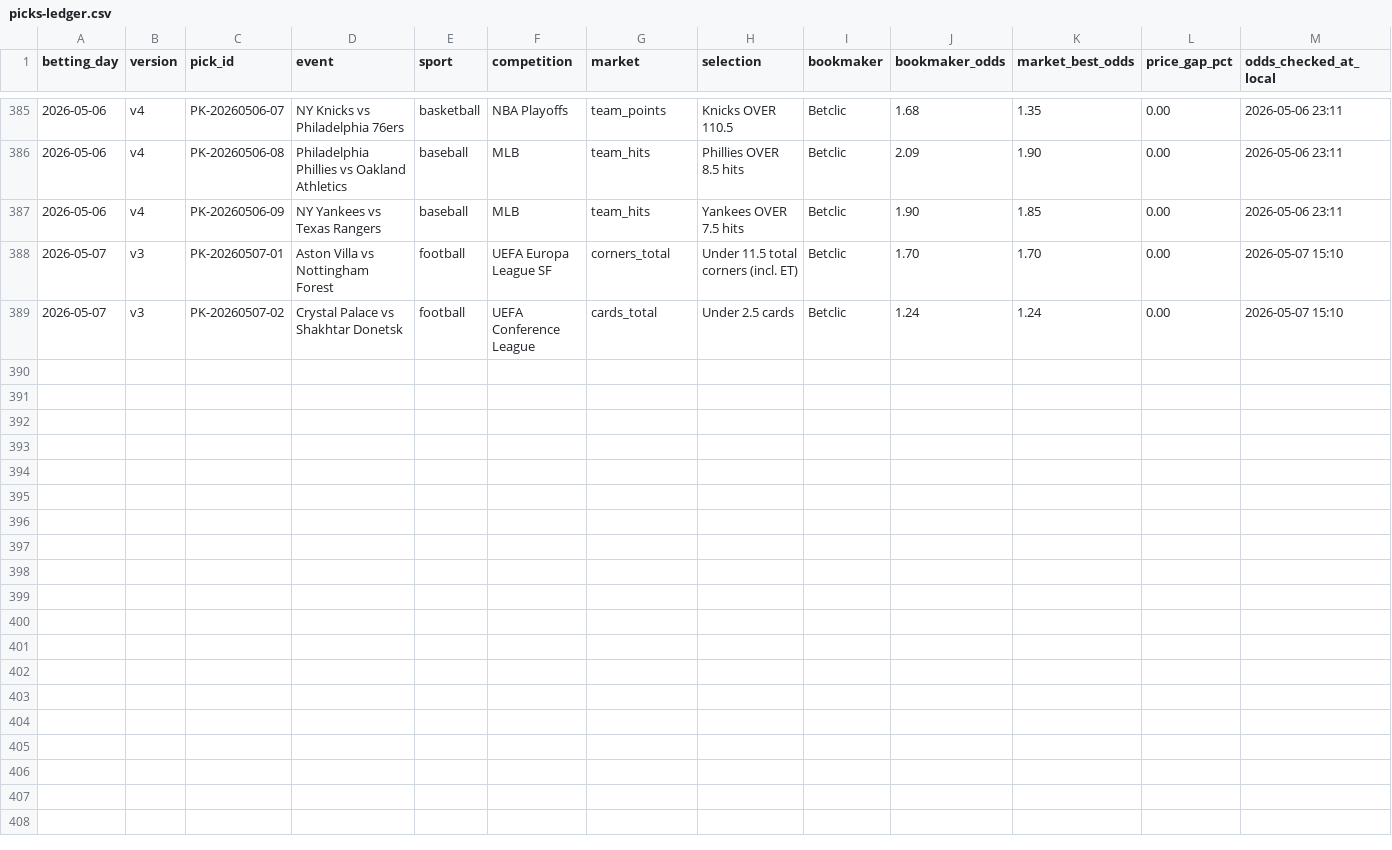
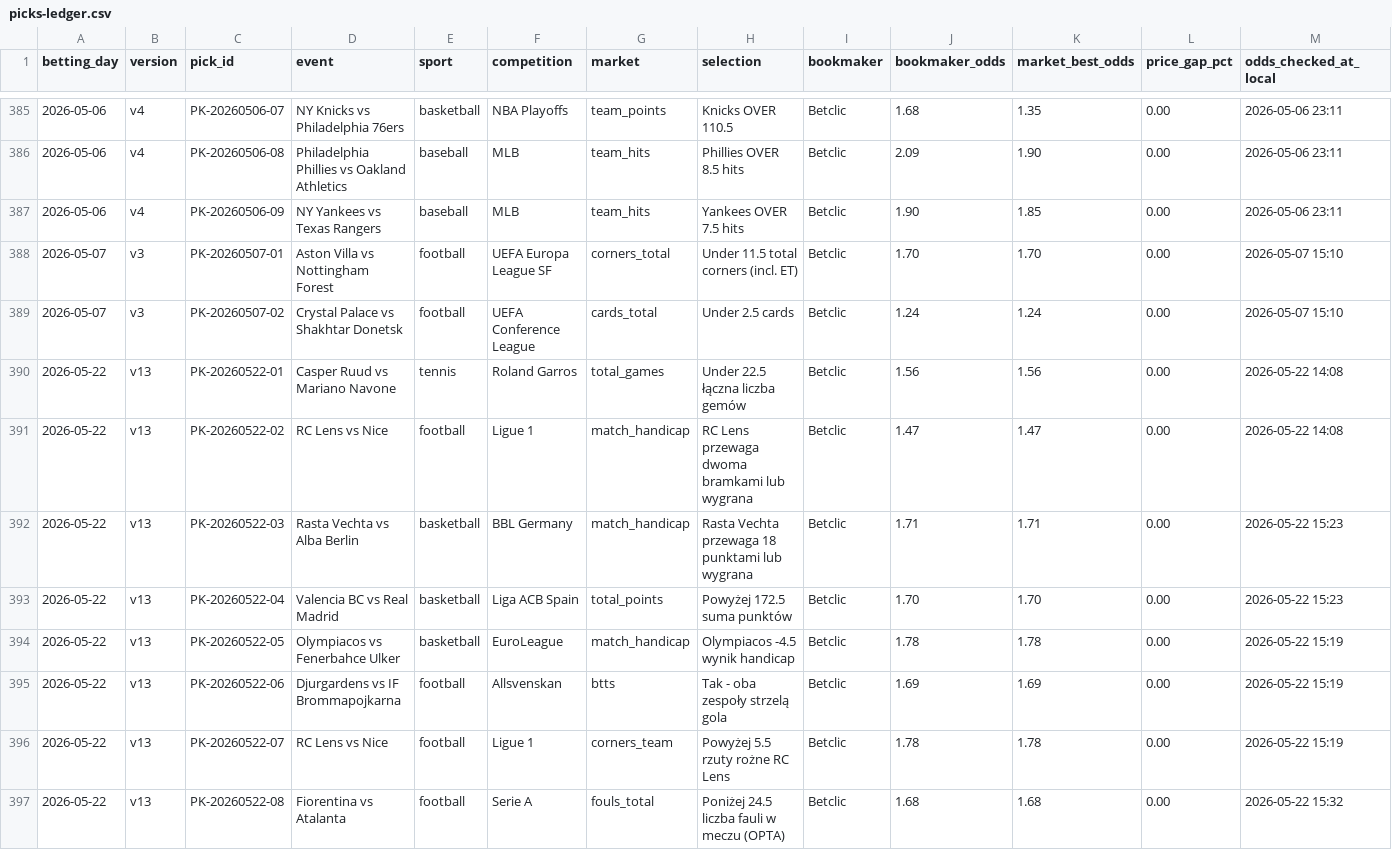
Before and after one commit to Skiru/bet, a CSV file: betting/journal/picks-ledger.csv, drawn as a sheet; only a part is shown, gaps mark what is left out; rows hold the shown columns only; the diff names each change by its address in the sheet, - before the commit and + after, or states it on an @@ line.

Commit message:
feat: ZT#24 close-game foul/card detection + May 22 settlement
Defense-in-depth against foul/card UNDER picks in close games:
- compute_safety_scores: -0.10 penalty when margin ≤1.0 for foul/card markets
- context_checks: detect P(draw)≥25% from odds_history, flag CLOSE_GAME_DANGER
- upset_risk: add close_game_foul_card_under risk factor (no double-counting)
- gate_checker: ZT#24 red flag (close game + foul/card UNDER + tight margin)
- sport-analysis-protocols: F7 rule + §3.1 close-game caveat
- Agent prompts: bet-context-upset, bet-gate, bet-deep-stats updated

Bug fixes in review:
- gate_checker: truthiness check (0 and val) → explicit > 0
- context_checks: silent except → logged, removed unused variable
- upset_risk: eliminated double-counting of risk factors
- analyze_betclic_learning: prefer whichever source (DB/JSON) has more entries
- test: updated to match new source-selection behavior + added coverage

Settlement (May 22):
- 4 coupons settled (3W/1L), +12.57 PLN, bankroll → 70.275
- Picks/coupons ledger updated, learning log Entry #13
- Pipeline errors journal created with full post-mortem

```diff
--- a/betting/journal/picks-ledger.csv
+++ b/betting/journal/picks-ledger.csv
+row 390: 2026-05-22 | v13 | PK-20260522-01 | Casper Ruud vs Mariano Navone | tennis | Roland Garros | total_games | Under 22.5 łączna liczba gemów | Betclic | 1.56 | 1.56 | 0.00 | 2026-05-22 14:08
+row 391: 2026-05-22 | v13 | PK-20260522-02 | RC Lens vs Nice | football | Ligue 1 | match_handicap | RC Lens przewaga dwoma bramkami lub wygrana | Betclic | 1.47 | 1.47 | 0.00 | 2026-05-22 14:08
+row 392: 2026-05-22 | v13 | PK-20260522-03 | Rasta Vechta vs Alba Berlin | basketball | BBL Germany | match_handicap | Rasta Vechta przewaga 18 punktami lub wygrana | Betclic | 1.71 | 1.71 | 0.00 | 2026-05-22 15:23
+row 393: 2026-05-22 | v13 | PK-20260522-04 | Valencia BC vs Real Madrid | basketball | Liga ACB Spain | total_points | Powyżej 172.5 suma punktów | Betclic | 1.70 | 1.70 | 0.00 | 2026-05-22 15:23
+row 394: 2026-05-22 | v13 | PK-20260522-05 | Olympiacos vs Fenerbahce Ulker | basketball | EuroLeague | match_handicap | Olympiacos -4.5 wynik handicap | Betclic | 1.78 | 1.78 | 0.00 | 2026-05-22 15:19
+row 395: 2026-05-22 | v13 | PK-20260522-06 | Djurgardens vs IF Brommapojkarna | football | Allsvenskan | btts | Tak - oba zespoły strzelą gola | Betclic | 1.69 | 1.69 | 0.00 | 2026-05-22 15:19
+row 396: 2026-05-22 | v13 | PK-20260522-07 | RC Lens vs Nice | football | Ligue 1 | corners_team | Powyżej 5.5 rzuty rożne RC Lens | Betclic | 1.78 | 1.78 | 0.00 | 2026-05-22 15:19
+row 397: 2026-05-22 | v13 | PK-20260522-08 | Fiorentina vs Atalanta | football | Serie A | fouls_total | Poniżej 24.5 liczba fauli w meczu (OPTA) | Betclic | 1.68 | 1.68 | 0.00 | 2026-05-22 15:32
```
Also changed, not shown: betting/journal/coupons-ledger.csv, 13 other files.
